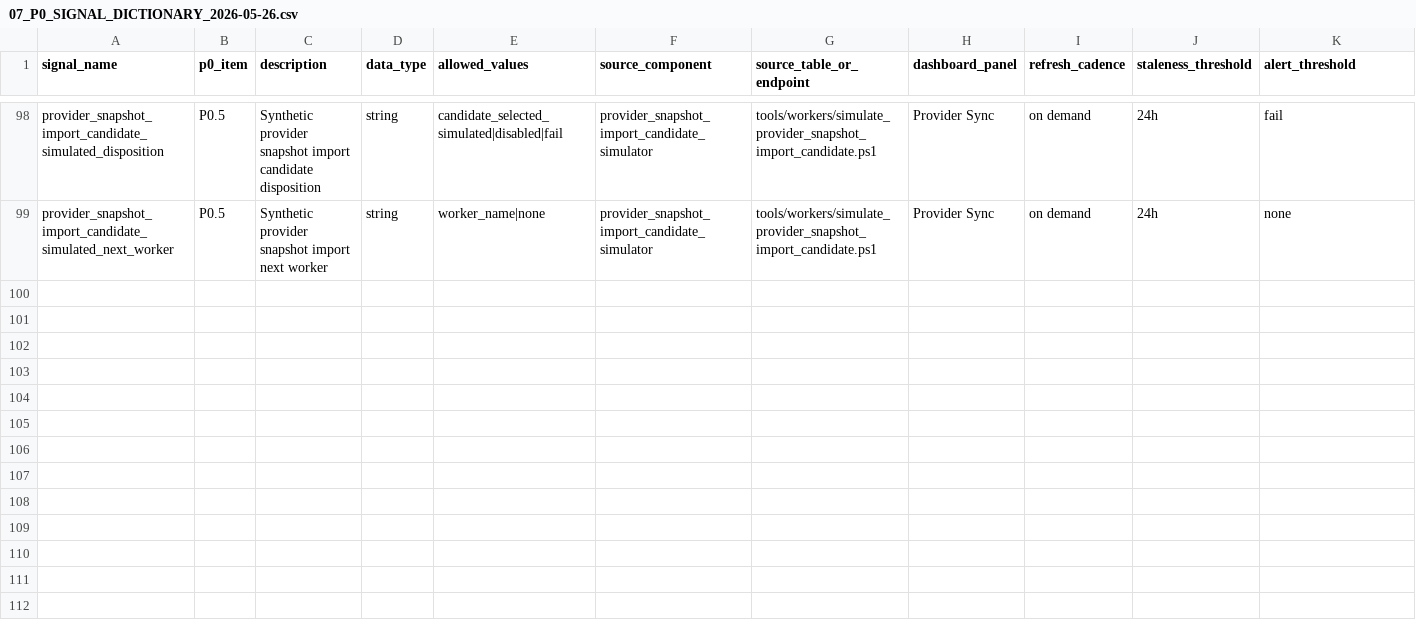
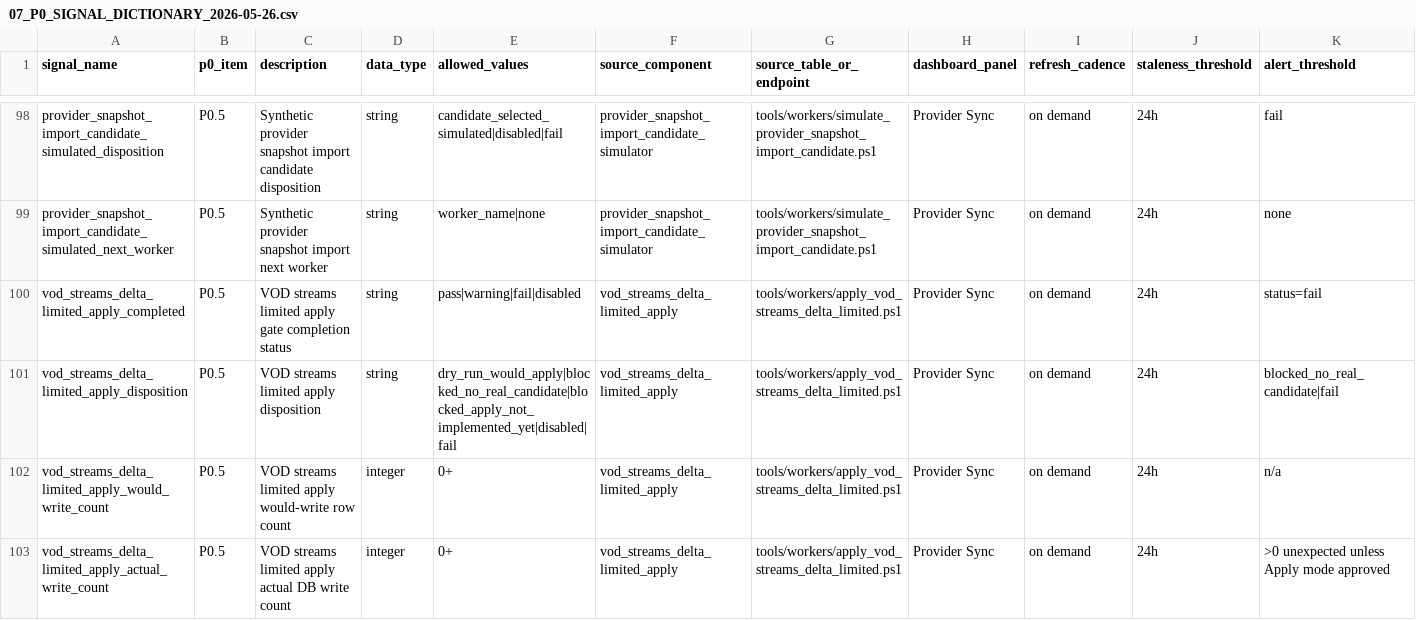
Before and after one commit to korcelp-wq/miratv_ingest, a CSV file: 07_P0_SIGNAL_DICTIONARY_2026-05-26.csv, drawn as a sheet; only a part is shown, gaps mark what is left out; rows hold the shown columns only; the diff names each change by its address in the sheet, - before the commit and + after, or states it on an @@ line.

Commit message:
feat: add vod streams limited apply gate

```diff
--- a/07_P0_SIGNAL_DICTIONARY_2026-05-26.csv
+++ b/07_P0_SIGNAL_DICTIONARY_2026-05-26.csv
+row 100: vod_streams_delta_limited_apply_completed | P0.5 | VOD streams limited apply gate completion status | string | pass|warning|fail|disabled | vod_streams_delta_limited_apply | tools/workers/apply_vod_streams_delta_limited.ps1 | Provider Sync | on demand | 24h | status=fail
+row 101: vod_streams_delta_limited_apply_disposition | P0.5 | VOD streams limited apply disposition | string | dry_run_would_apply|blocked_no_real_candidate|blocked_apply_not_implemented_yet|disabled|fail | vod_streams_delta_limited_apply | tools/workers/apply_vod_streams_delta_limited.ps1 | Provider Sync | on demand | 24h | blocked_no_real_candidate|fail
+row 102: vod_streams_delta_limited_apply_would_write_count | P0.5 | VOD streams limited apply would-write row count | integer | 0+ | vod_streams_delta_limited_apply | tools/workers/apply_vod_streams_delta_limited.ps1 | Provider Sync | on demand | 24h | n/a
+row 103: vod_streams_delta_limited_apply_actual_write_count | P0.5 | VOD streams limited apply actual DB write count | integer | 0+ | vod_streams_delta_limited_apply | tools/workers/apply_vod_streams_delta_limited.ps1 | Provider Sync | on demand | 24h | >0 unexpected unless Apply mode approved
```
Also changed, not shown: 10_DASHBOARD_SIGNAL_MAPPING_2026-05-26.csv, 2 other files.
